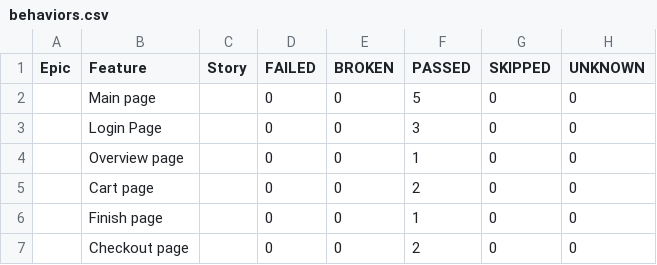
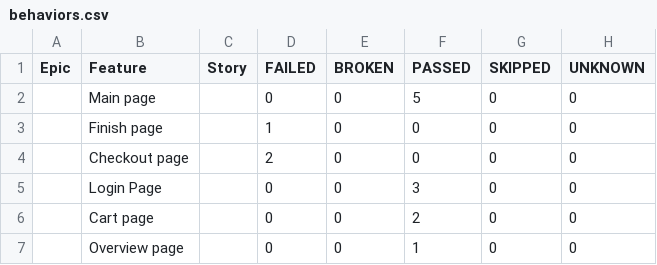
Before and after one commit to vladimirqw1221/test_ui, a CSV file: data/behaviors.csv, drawn as a sheet.

```diff
--- a/data/behaviors.csv
+++ b/data/behaviors.csv
@@ -2,6 +2,6 @@
 "","Main page","","0","0","5","0","0"
+"","Finish page","","1","0","0","0","0"
+"","Checkout page","","2","0","0","0","0"
 "","Login Page","","0","0","3","0","0"
+"","Cart page","","0","0","2","0","0"
 "","Overview page","","0","0","1","0","0"
-"","Cart page","","0","0","2","0","0"
-"","Finish page","","0","0","1","0","0"
-"","Checkout page","","0","0","2","0","0"
```
Also changed, not shown: data/suites.csv, 42 other files.
